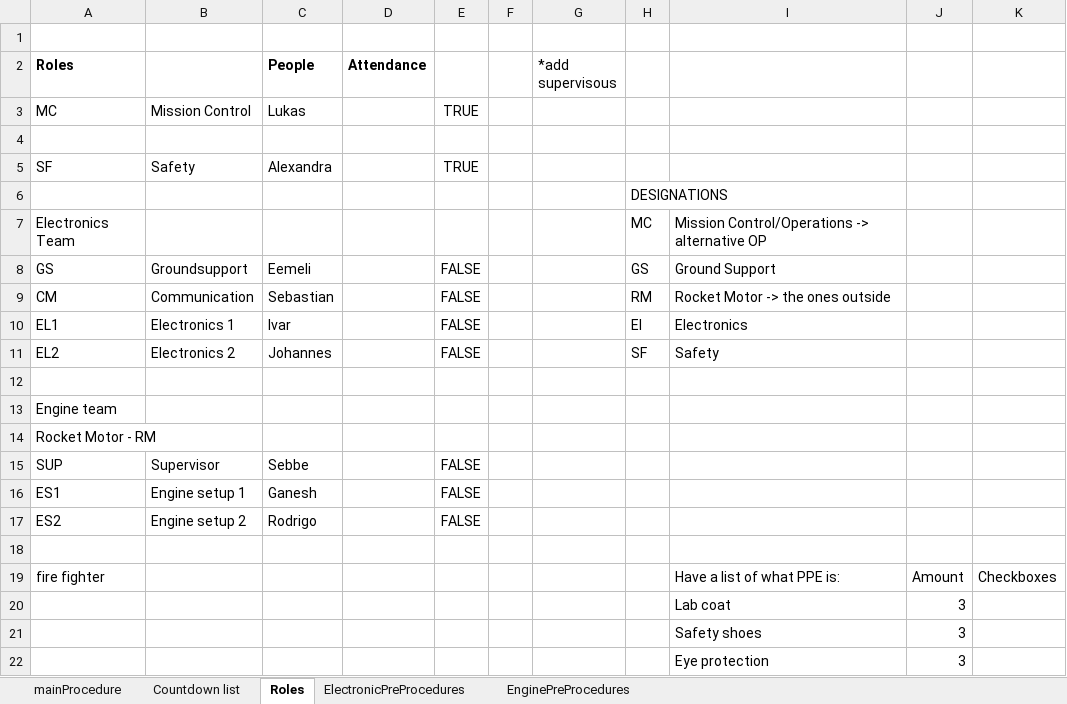
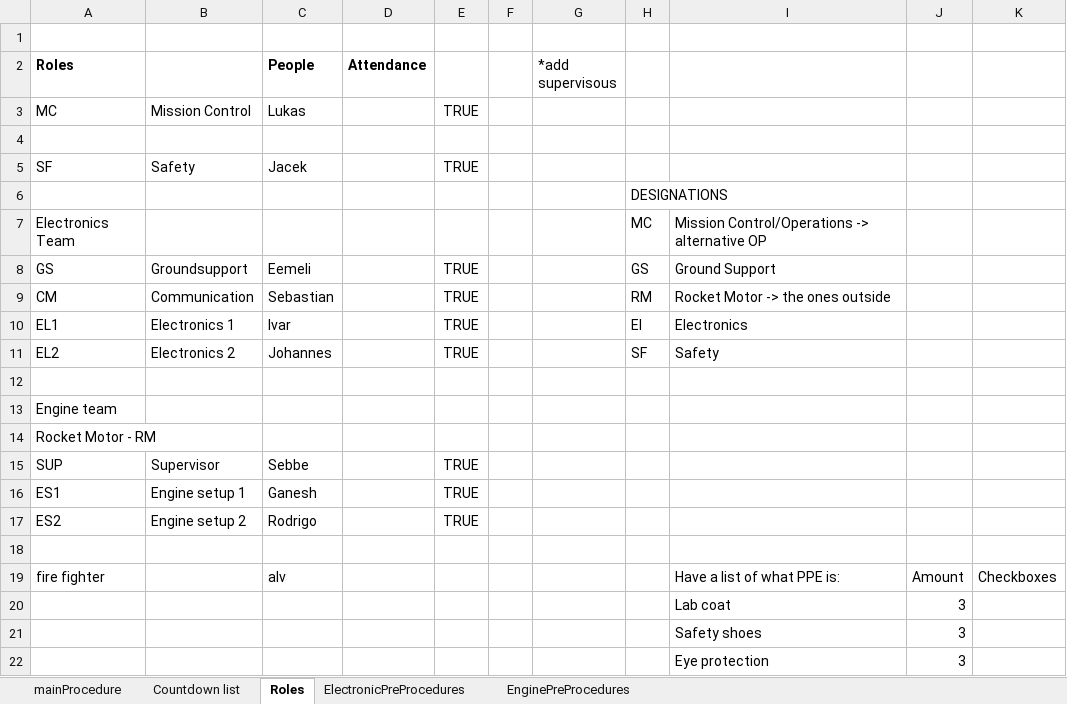
Before and after one commit to finhan-2/RavenProcedure, an Excel workbook: mainProcedure.xlsm, sheet Roles, drawn as a sheet; only a part is shown; values as stored, in another font and other column widths than the file's, no borders; charts and pictures and conditional formats not drawn; the diff covers the shown part only; the diff names each change by its address in the sheet, - before the commit and + after, or states it on an @@ line.

```diff
--- a/mainProcedure.xlsm (sheet Roles)
+++ b/mainProcedure.xlsm (sheet Roles)
-C5 (People): Alexandra
+C5 (People): Jacek
-E8:E11: FALSE
+E8:E11: TRUE
-E15:E17: FALSE
+E15:E17: TRUE
-C19 (People): (empty)
+C19 (People): alv
```
Also changed, not shown: 9 added rows elsewhere in this sheet, sheet mainProcedure, charts or pictures.
